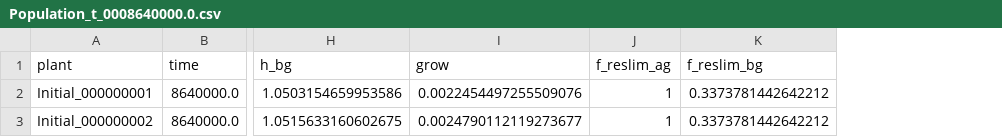
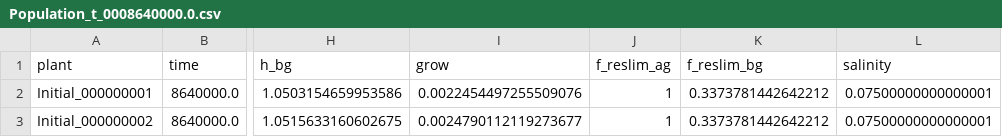
Before and after one commit to pymanga/pyMANGA, a CSV file: Benchmarks/ModuleBenchmarks/PlantModules/Saltmarsh/Belowground/FixedSalinity/ReferenceFiles/FixedSalinity/Population_t_0008640000.0.csv, drawn as a sheet; only a part is shown, gaps mark what is left out; the diff names each change by its address in the sheet, - before the commit and + after, or states it on an @@ line.

Commit message:
Update Benchmarks

```diff
--- a/Benchmarks/ModuleBenchmarks/PlantModules/Saltmarsh/Belowground/FixedSalinity/ReferenceFiles/FixedSalinity/Population_t_0008640000.0.csv
+++ b/Benchmarks/ModuleBenchmarks/PlantModules/Saltmarsh/Belowground/FixedSalinity/ReferenceFiles/FixedSalinity/Population_t_0008640000.0.csv
+column L (salinity), rows 2-3: 0.07500000000000001 | 0.07500000000000001
```
Also changed, not shown: Benchmarks/ModuleBenchmarks/PlantModules/Saltmarsh/Aboveground/AsymmetricZOI/ReferenceFiles/AsymmetricZOI_CI/Population_t_0000864000.0.csv, 19 other files.
